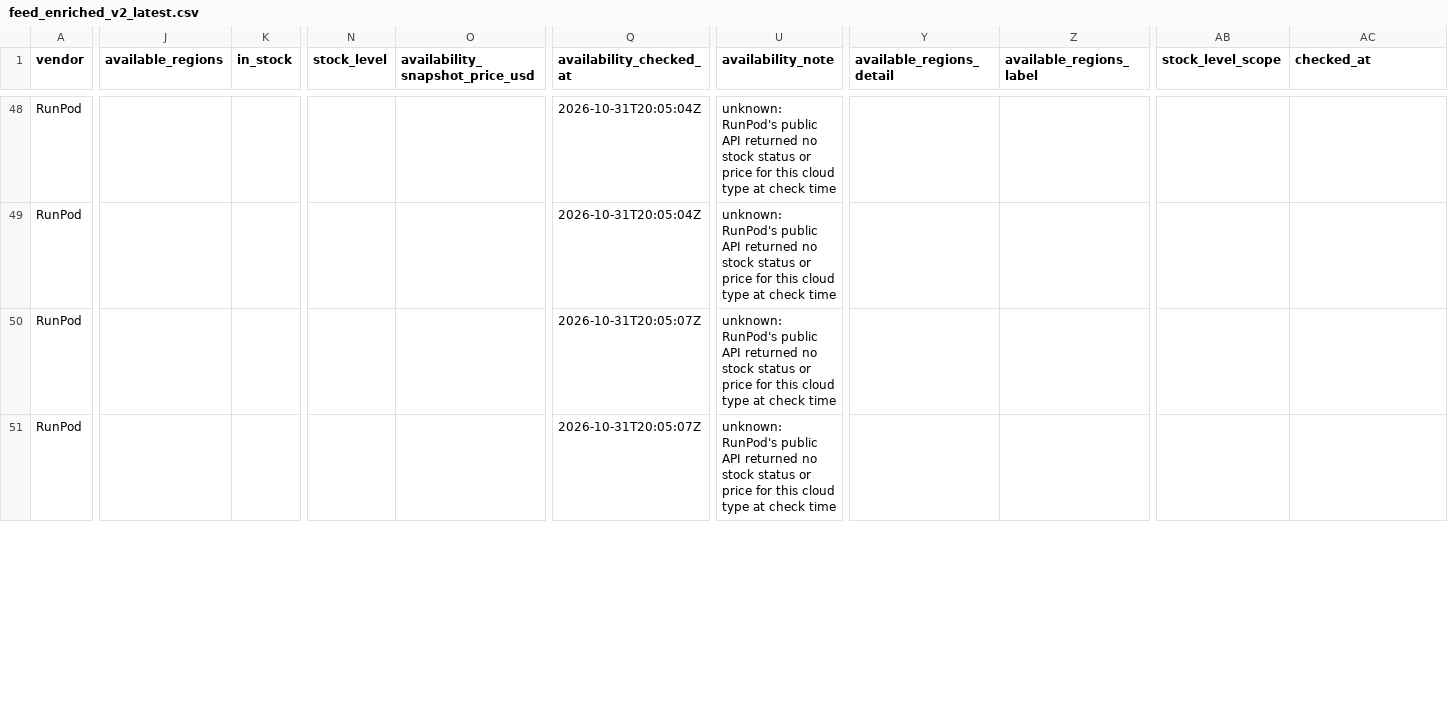
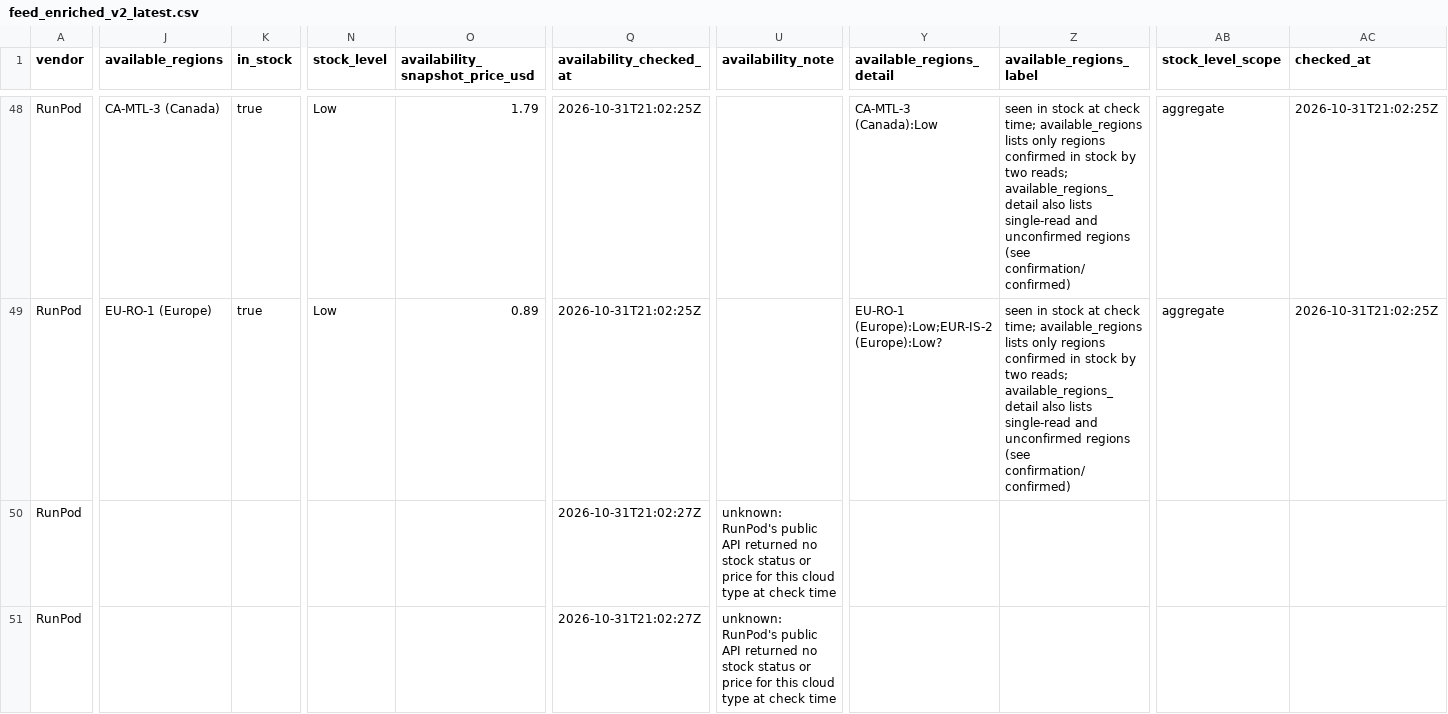
Before and after one commit to connormatthewdouglas/agent-work-stack-deals, a CSV file: latest/feed_enriched_v2_latest.csv, drawn as a sheet; only a part is shown, gaps mark what is left out; the diff covers the shown part only; the diff names each change by its address in the sheet, - before the commit and + after, or states it on an @@ line.

Commit message:
scout snapshot 2026-10-31T21:10:17Z gen 20261031T211017Z-cb22b313

```diff
--- a/latest/feed_enriched_v2_latest.csv
+++ b/latest/feed_enriched_v2_latest.csv
-J48 (available_regions): (empty)
+J48 (available_regions): CA-MTL-3 (Canada)
-K48:K49 (in_stock): (empty)
+K48:K49 (in_stock): true
-N48:N49 (stock_level): (empty)
+N48:N49 (stock_level): Low
-O48 (availability_snapshot_price_usd): (empty)
+O48 (availability_snapshot_price_usd): 1.79
-Q48:Q49 (availability_checked_at): 2026-10-31T20:05:04Z
+Q48:Q49 (availability_checked_at): 2026-10-31T21:02:25Z
-U48:U49 (availability_note): unknown: RunPod's public API returned no stock status or price for this cloud type at check time
+U48:U49 (availability_note): (empty)
-Y48 (available_regions_detail): (empty)
+Y48 (available_regions_detail): CA-MTL-3 (Canada):Low
-Z48:Z49 (available_regions_label): (empty)
+Z48:Z49 (available_regions_label): seen in stock at check time; available_regions lists only regions confirmed in stock by two reads; available_regions_detail also lists single-read and unconfirmed regions (see confirmation/confirmed)
-AB48:AB49 (stock_level_scope): (empty)
+AB48:AB49 (stock_level_scope): aggregate
-AC48:AC49 (checked_at): (empty)
+AC48:AC49 (checked_at): 2026-10-31T21:02:25Z
-J49 (available_regions): (empty)
+J49 (available_regions): EU-RO-1 (Europe)
-O49 (availability_snapshot_price_usd): (empty)
+O49 (availability_snapshot_price_usd): 0.89
-Y49 (available_regions_detail): (empty)
+Y49 (available_regions_detail): EU-RO-1 (Europe):Low;EUR-IS-2 (Europe):Low?
-Q50:Q51 (availability_checked_at): 2026-10-31T20:05:07Z
+Q50:Q51 (availability_checked_at): 2026-10-31T21:02:27Z
```
Also changed, not shown: 109 edited cells elsewhere in this file, latest/availability_v2_latest.csv, 3 other files.
